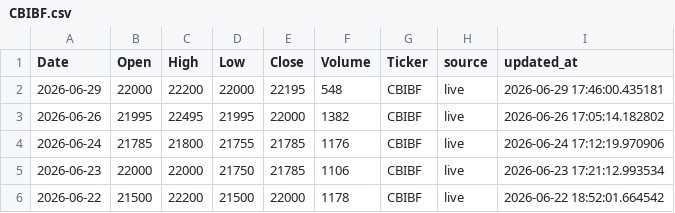
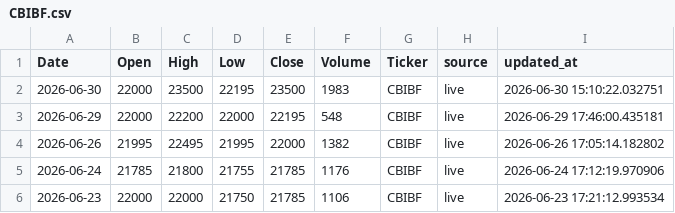
Before and after one commit to dkonanjp/dbbrvm, a CSV file: dbhistorical/CBIBF.csv, drawn as a sheet; only a part is shown; the shorter side is filled out with more unchanged rows; the diff names each change by its address in the sheet, - before the commit and + after, or states it on an @@ line.

```diff
--- a/dbhistorical/CBIBF.csv
+++ b/dbhistorical/CBIBF.csv
+row 2: 2026-06-30 | 22000 | 23500 | 22195 | 23500 | 1983 | CBIBF | live | 2026-06-30 15:10:22.032751
```
Also changed, not shown: dbhistorical/ECOC.csv, dbhistorical/NSBC.csv, 44 other files.
